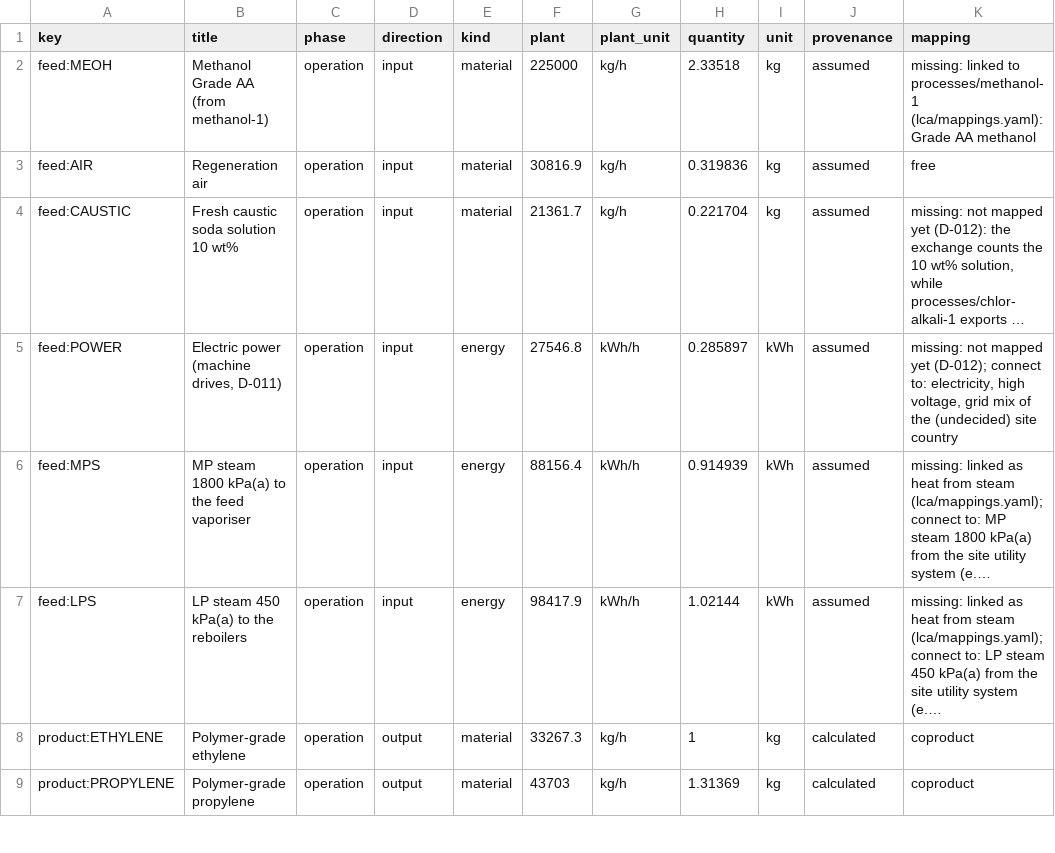
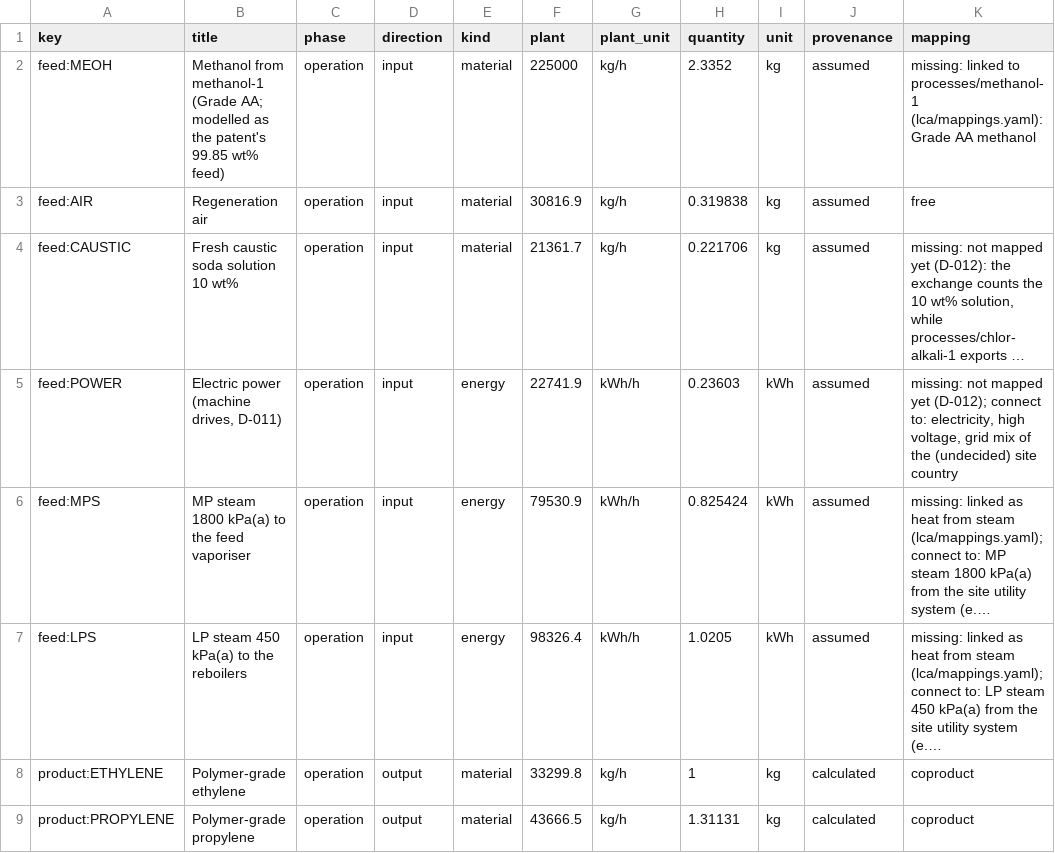
Before and after one commit to ChemE-as-Code/process-library, a CSV file: processes/mto-olefins-1/lca/inventory.csv, drawn as a sheet; only a part is shown; long unchanged cells end in …; the diff covers the shown part only; the diff names each change by its address in the sheet, - before the commit and + after, or states it on an @@ line.

```diff
--- a/processes/mto-olefins-1/lca/inventory.csv
+++ b/processes/mto-olefins-1/lca/inventory.csv
-B2 (title): Methanol Grade AA (from methanol-1)
+B2 (title): Methanol from methanol-1 (Grade AA; modelled as the patent's 99.85 wt% feed)
-H2 (quantity): 2.33518
+H2 (quantity): 2.3352
-H3 (quantity): 0.319836
+H3 (quantity): 0.319838
-H4 (quantity): 0.221704
+H4 (quantity): 0.221706
-F5 (plant): 27546.8
+F5 (plant): 22741.9
-H5 (quantity): 0.285897
+H5 (quantity): 0.23603
-F6 (plant): 88156.4
+F6 (plant): 79530.9
-H6 (quantity): 0.914939
+H6 (quantity): 0.825424
-F7 (plant): 98417.9
+F7 (plant): 98326.4
-H7 (quantity): 1.02144
+H7 (quantity): 1.0205
-F8 (plant): 33267.3
+F8 (plant): 33299.8
-F9 (plant): 43703
+F9 (plant): 43666.5
-H9 (quantity): 1.31369
+H9 (quantity): 1.31131
```
Also changed, not shown: 19 edited cells elsewhere in this file, processes/mto-olefins-1/lca/gaps.csv, processes/mto-olefins-1/lca/results.csv, 18 other files.
